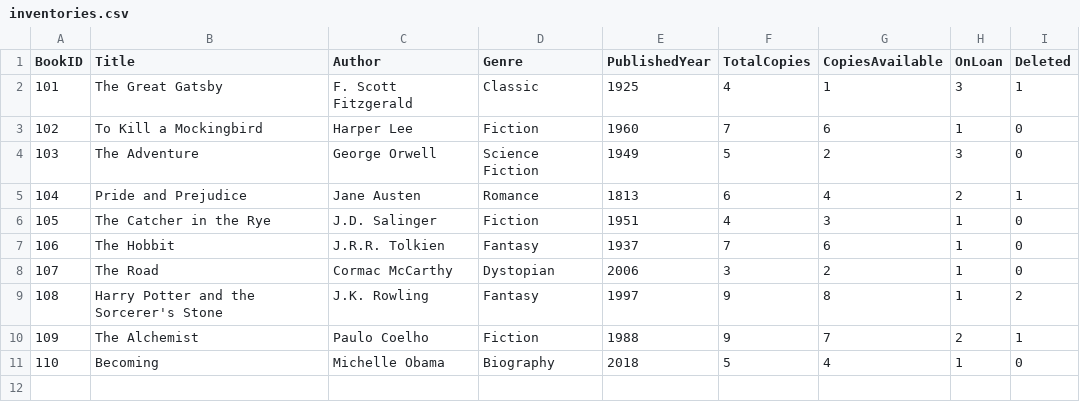
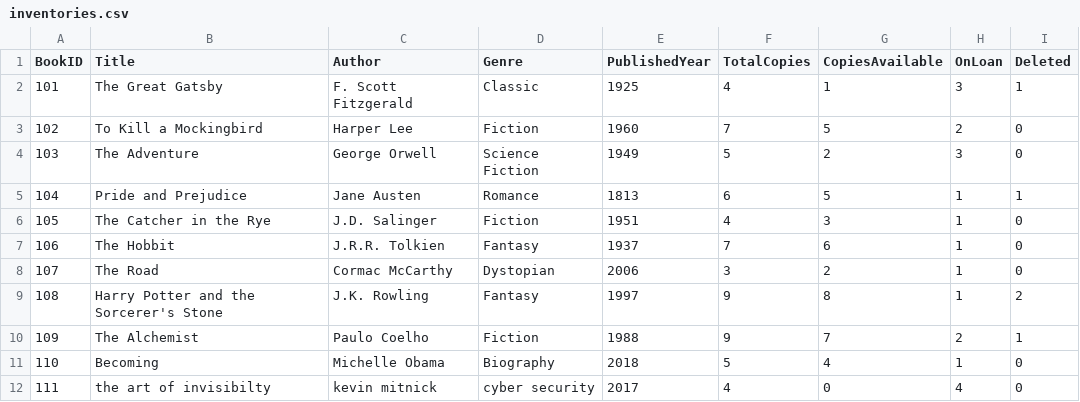
Before and after one commit to alexbaxter07/uni, a CSV file: software developmet/brief/v1/inventories.csv, drawn as a sheet.

```diff
--- a/software developmet/brief/v1/inventories.csv
+++ b/software developmet/brief/v1/inventories.csv
@@ -2,5 +2,5 @@ BookID,Title,Author,Genre,PublishedYear,TotalCopies,CopiesAvailable,OnLoan,Delet
 101,The Great Gatsby,F. Scott Fitzgerald,Classic,1925,4,1,3,1
-102,To Kill a Mockingbird,Harper Lee,Fiction,1960,7,6,1,0
+102,To Kill a Mockingbird,Harper Lee,Fiction,1960,7,5,2,0
 103,The Adventure,George Orwell,Science Fiction,1949,5,2,3,0
-104,Pride and Prejudice,Jane Austen,Romance,1813,6,4,2,1
+104,Pride and Prejudice,Jane Austen,Romance,1813,6,5,1,1
 105,The Catcher in the Rye,J.D. Salinger,Fiction,1951,4,3,1,0
@@ -11 +11,2 @@ BookID,Title,Author,Genre,PublishedYear,TotalCopies,CopiesAvailable,OnLoan,Delet
 110,Becoming,Michelle Obama,Biography,2018,5,4,1,0
+111,the art of invisibilty,kevin mitnick,cyber security,2017,4,0,4,0
```
Also changed, not shown: software developmet/brief/v1/staff.csv, 1 other file.
